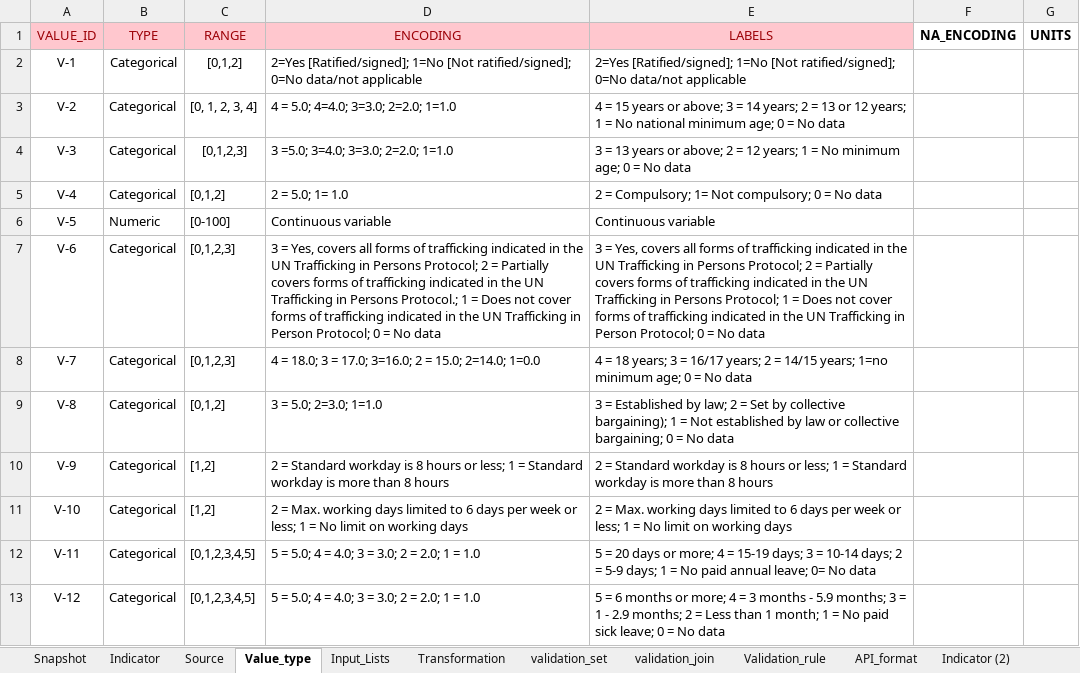
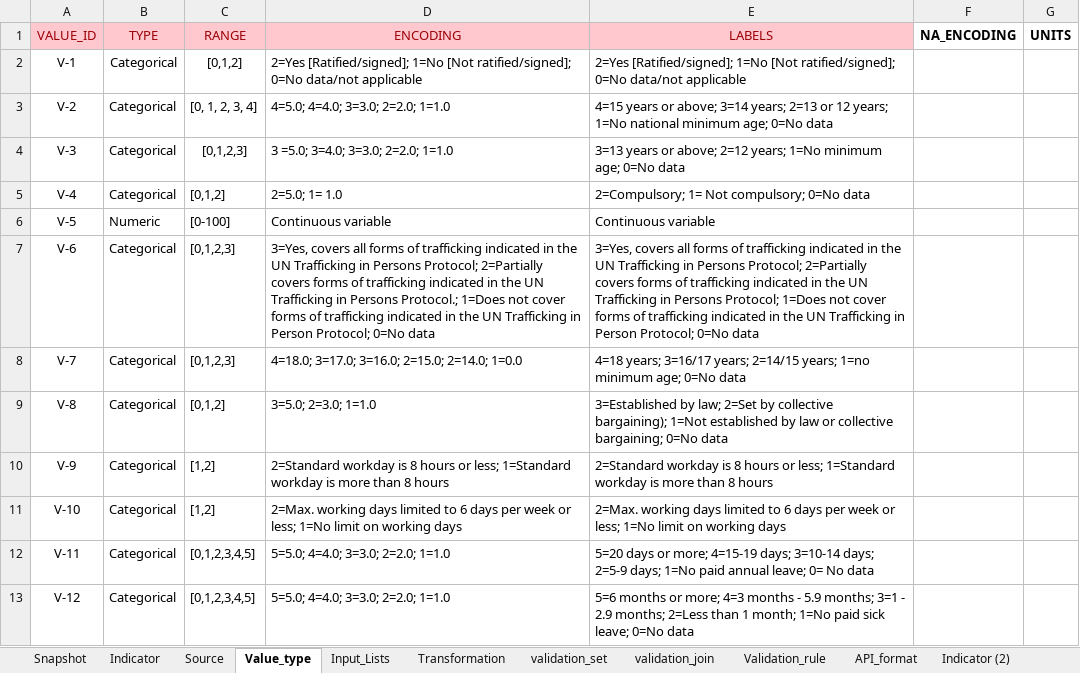
Before and after one commit to m-g-d-c/crba-etl, an Excel workbook: data_in/indicator_dictionary_CRBA.xlsx, sheet Value_type, drawn as a sheet; only a part is shown; values as stored, in another font and other column widths than the file's, no borders; the diff covers the shown part only; the diff names each change by its address in the sheet, - before the commit and + after, or states it on an @@ line.

Commit message:
Version of the data dictionary as of 18.12.20 that is required to run code stable.
includes several adjustments from the past days/ weeks of development.

This includes new indicatos, adjustments to manual  input required (e.g. dimension value specifications) for the algorithm and more.

```diff
--- a/data_in/indicator_dictionary_CRBA.xlsx (sheet Value_type)
+++ b/data_in/indicator_dictionary_CRBA.xlsx (sheet Value_type)
-D3 (ENCODING): 4 = 5.0; 4=4.0; 3=3.0; 2=2.0; 1=1.0
+D3 (ENCODING): 4=5.0; 4=4.0; 3=3.0; 2=2.0; 1=1.0
-E3 (LABELS): 4 = 15 years or above; 3 = 14 years; 2 = 13 or 12 years; 1 = No national minimum age; 0 = No data
+E3 (LABELS): 4=15 years or above; 3=14 years; 2=13 or 12 years; 1=No national minimum age; 0=No data
-E4 (LABELS): 3 = 13 years or above; 2 = 12 years; 1 = No minimum age; 0 = No data
+E4 (LABELS): 3=13 years or above; 2=12 years; 1=No minimum age; 0=No data
-D5 (ENCODING): 2 = 5.0; 1= 1.0
+D5 (ENCODING): 2=5.0; 1= 1.0
-E5 (LABELS): 2 = Compulsory; 1= Not compulsory; 0 = No data
+E5 (LABELS): 2=Compulsory; 1= Not compulsory; 0=No data
-D7 (ENCODING): 3 = Yes, covers all forms of trafficking indicated in the UN Trafficking in Persons Protocol; 2 = Partially covers forms of trafficking indicated in the UN Trafficking in Persons Protocol.; 1 = Does not cover forms of trafficking indicated in the UN Trafficking in Person Protocol; 0 = No data
+D7 (ENCODING): 3=Yes, covers all forms of trafficking indicated in the UN Trafficking in Persons Protocol; 2=Partially covers forms of trafficking indicated in the UN Trafficking in Persons Protocol.; 1=Does not cover forms of trafficking indicated in the UN Trafficking in Person Protocol; 0=No data
-E7 (LABELS): 3 = Yes, covers all forms of trafficking indicated in the UN Trafficking in Persons Protocol; 2 = Partially covers forms of trafficking indicated in the UN Trafficking in Persons Protocol; 1 = Does not cover forms of trafficking indicated in the UN Trafficking in Person Protocol; 0 = No data
+E7 (LABELS): 3=Yes, covers all forms of trafficking indicated in the UN Trafficking in Persons Protocol; 2=Partially covers forms of trafficking indicated in the UN Trafficking in Persons Protocol; 1=Does not cover forms of trafficking indicated in the UN Trafficking in Person Protocol; 0=No data
-D8 (ENCODING): 4 = 18.0; 3 = 17.0; 3=16.0; 2 = 15.0; 2=14.0; 1=0.0
+D8 (ENCODING): 4=18.0; 3=17.0; 3=16.0; 2=15.0; 2=14.0; 1=0.0
-E8 (LABELS): 4 = 18 years; 3 = 16/17 years; 2 = 14/15 years; 1=no minimum age; 0 = No data
+E8 (LABELS): 4=18 years; 3=16/17 years; 2=14/15 years; 1=no minimum age; 0=No data
-D9 (ENCODING): 3 = 5.0; 2=3.0; 1=1.0
+D9 (ENCODING): 3=5.0; 2=3.0; 1=1.0
-E9 (LABELS): 3 = Established by law; 2 = Set by collective bargaining); 1 = Not established by law or collective bargaining; 0 = No data
+E9 (LABELS): 3=Established by law; 2=Set by collective bargaining); 1=Not established by law or collective bargaining; 0=No data
-D10 (ENCODING): 2 = Standard workday is 8 hours or less; 1 = Standard workday is…
+D10 (ENCODING): 2=Standard workday is 8 hours or less; 1=Standard workday is…
-E10 (LABELS): 2 = Standard workday is 8 hours or less; 1 = Standard workday is…
+E10 (LABELS): 2=Standard workday is 8 hours or less; 1=Standard workday is…
-D11 (ENCODING): 2 = Max. working days limited to 6 days per week or less; 1 = No limit on…
+D11 (ENCODING): 2=Max. working days limited to 6 days per week or less; 1=No limit on…
-E11 (LABELS): 2 = Max. working days limited to 6 days per week or less; 1 = No limit on…
+E11 (LABELS): 2=Max. working days limited to 6 days per week or less; 1=No limit on…
-D12:D13 (ENCODING): 5 = 5.0; 4 = 4.0; 3 = 3.0; 2 = 2.0; 1 = 1.0
+D12:D13 (ENCODING): 5=5.0; 4=4.0; 3=3.0; 2=2.0; 1=1.0
-E12 (LABELS): 5 = 20 days or more; 4 = 15-19 days; 3 = 10-14 days; 2 = 5-9 days; 1 = No paid annual…
+E12 (LABELS): 5=20 days or more; 4=15-19 days; 3=10-14 days; 2=5-9 days; 1=No paid annual…
-E13 (LABELS): 5 = 6 months or more; 4 = 3 months - 5.9 months; 3 = 1 - 2.9 months; 2 = Less than 1 month; 1 = No paid sick leave; 0 = No data
+E13 (LABELS): 5=6 months or more; 4=3 months - 5.9 months; 3=1 - 2.9 months; 2=Less than 1 month; 1=No paid sick leave; 0=No data
```
Also changed, not shown: 84 edited cells elsewhere in this sheet, sheet Source, sheet Snapshot, sheet Indicator, formulas that keep their value, hidden cells, charts or pictures.
